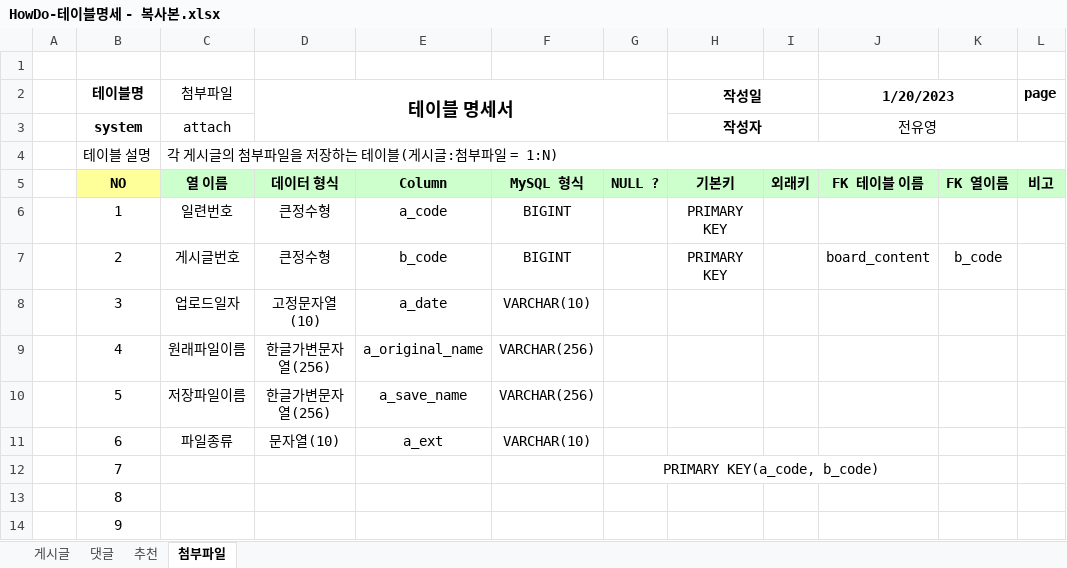
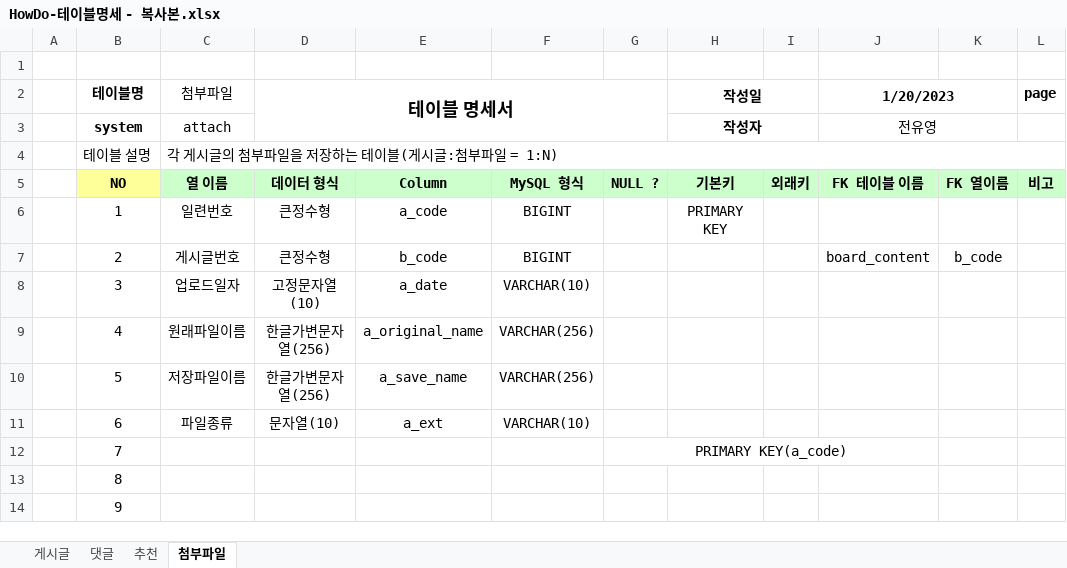
Before and after one commit to Preznt/HowDo, an Excel workbook: docs/HowDo-테이블명세 - 복사본.xlsx, sheet 첨부파일, drawn as a sheet; only a part is shown; values as stored, in another font and other column widths than the file's, no borders; the diff names each change by its address in the sheet, - before the commit and + after, or states it on an @@ line.

```diff
--- a/docs/HowDo-테이블명세 - 복사본.xlsx (sheet 첨부파일)
+++ b/docs/HowDo-테이블명세 - 복사본.xlsx (sheet 첨부파일)
-H7 (작성일): PRIMARY KEY
+H7 (작성일): (empty)
-G12: PRIMARY KEY(a_code, b_code)
+G12: PRIMARY KEY(a_code)
```
Also changed, not shown: 1 other file.
